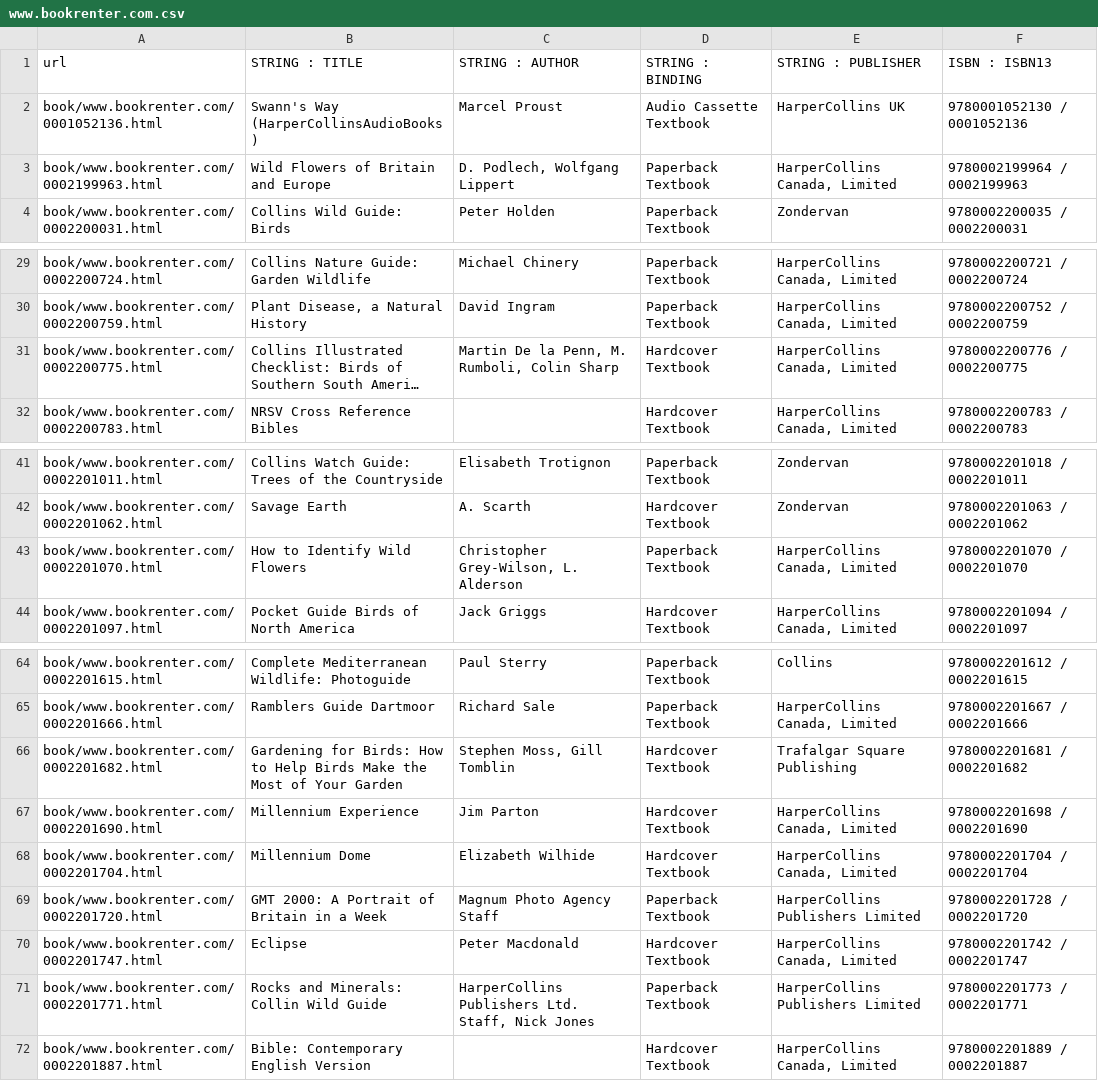
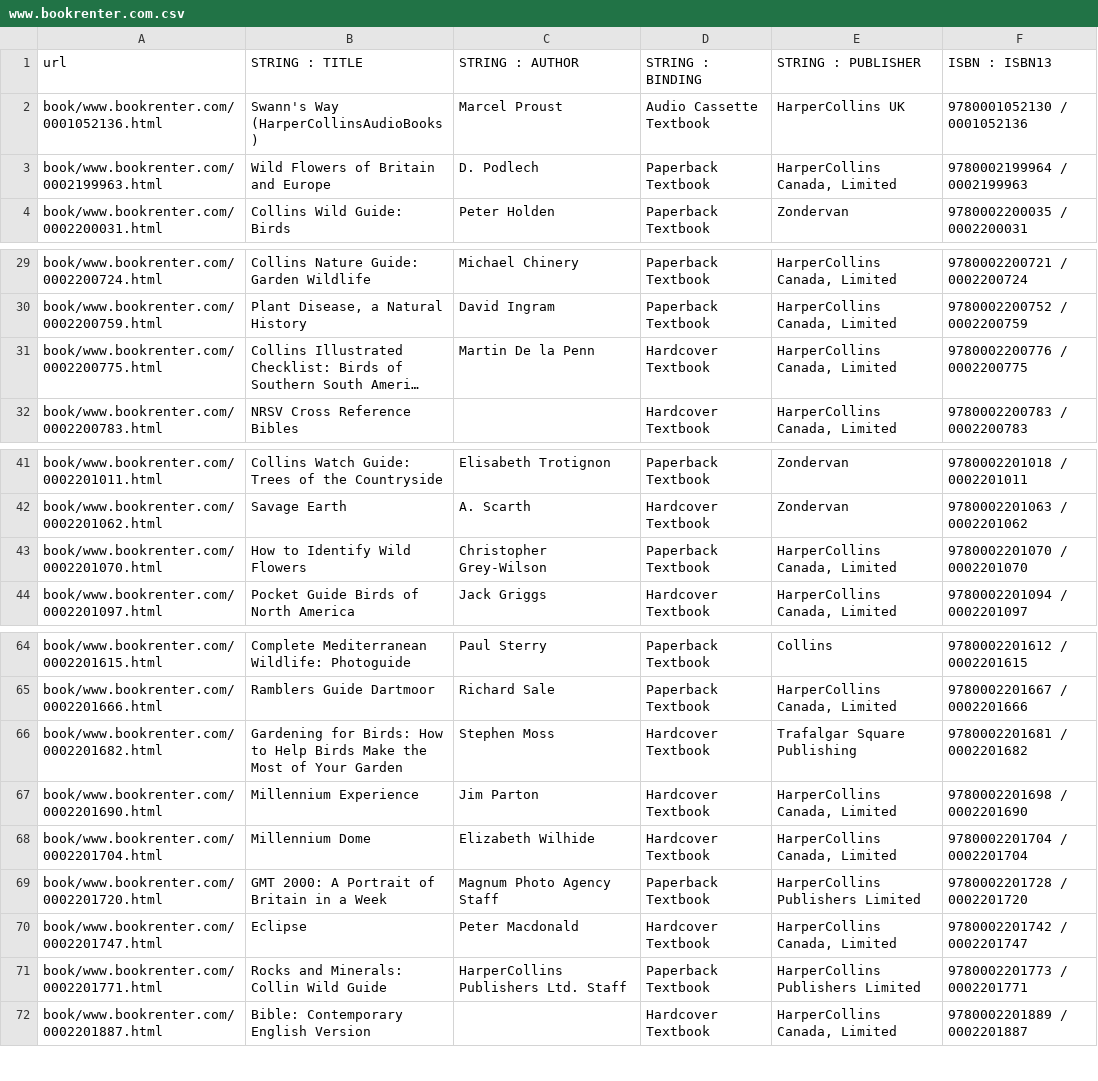
Before and after one commit to Truecati3/doutorado04, a CSV file: bases/WEIR/groundtruth/book/www.bookrenter.com.csv, drawn as a sheet; only a part is shown, gaps mark what is left out; long unchanged cells end in …; the diff covers the shown part only; the diff names each change by its address in the sheet, - before the commit and + after, or states it on an @@ line.

Commit message:
Atualizado gabarito de book renter para pegar só um author, senão nunca cada certo quando tinha dois autores pois estão em nodos textuais diferentes

```diff
--- a/bases/WEIR/groundtruth/book/www.bookrenter.com.csv
+++ b/bases/WEIR/groundtruth/book/www.bookrenter.com.csv
-C3 (STRING : AUTHOR): D. Podlech, Wolfgang Lippert
+C3 (STRING : AUTHOR): D. Podlech
-C31 (STRING : AUTHOR): Martin De la Penn, M. Rumboli, Colin Sharp
+C31 (STRING : AUTHOR): Martin De la Penn
-C43 (STRING : AUTHOR): Christopher Grey-Wilson, L. Alderson
+C43 (STRING : AUTHOR): Christopher Grey-Wilson
-C66 (STRING : AUTHOR): Stephen Moss, Gill Tomblin
+C66 (STRING : AUTHOR): Stephen Moss
-C71 (STRING : AUTHOR): HarperCollins Publishers Ltd. Staff, Nick Jones
+C71 (STRING : AUTHOR): HarperCollins Publishers Ltd. Staff
```
Also changed, not shown: 14 edited cells elsewhere in this file.
